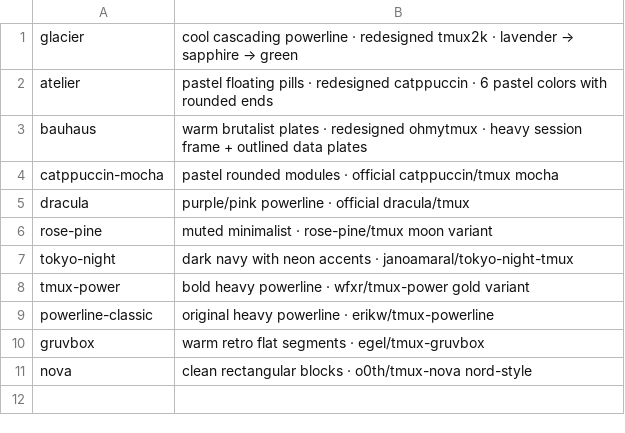
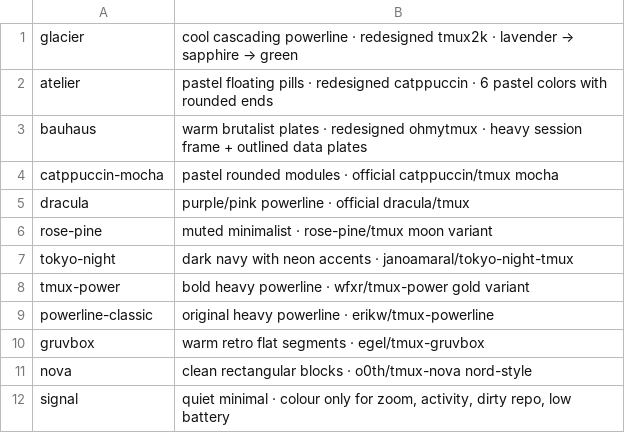
Before and after one commit to morecodinguz/tmux_themes, a TSV file: themes/_meta.tsv, drawn as a sheet; the diff names each change by its address in the sheet, - before the commit and + after, or states it on an @@ line.

```diff
--- a/themes/_meta.tsv
+++ b/themes/_meta.tsv
+row 12: signal | quiet minimal · colour only for zoom, activity, dirty repo, low battery
```
Also changed, not shown: 6 other files.
